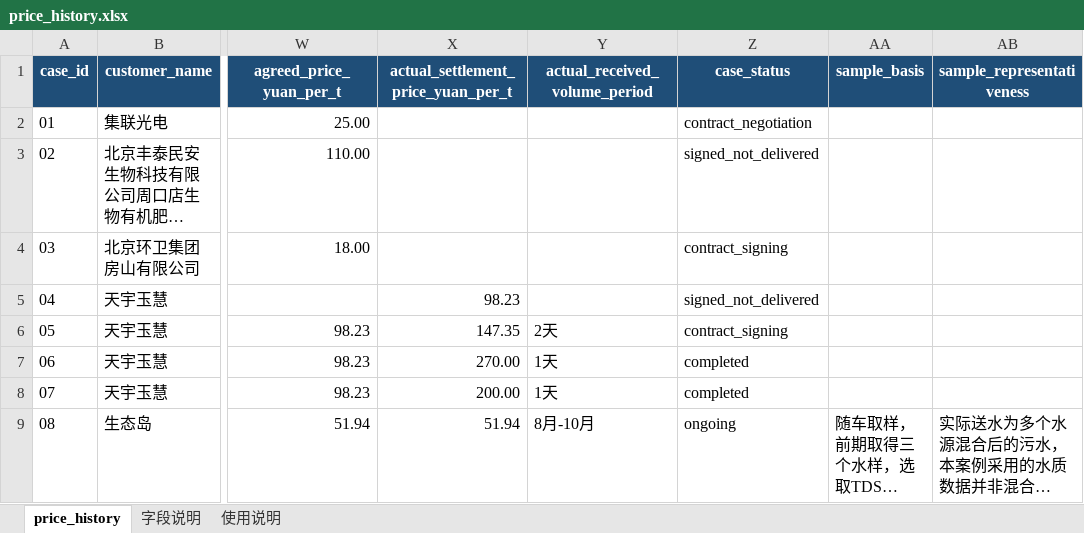
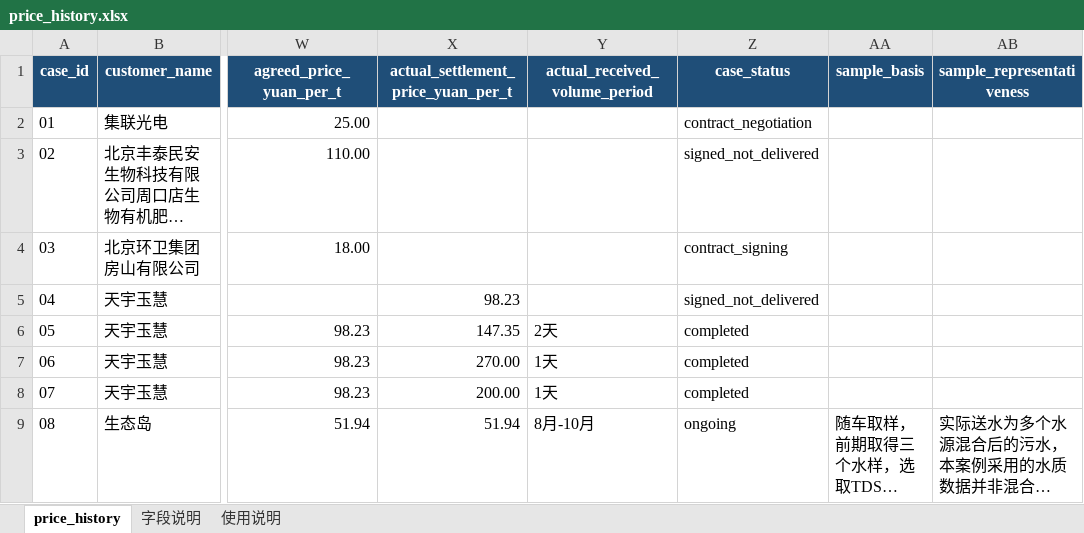
Before and after one commit to syt5577/industrial-wastewater-ai, an Excel workbook: data/construct/price_history.xlsx, sheet price_history, drawn as a sheet; only a part is shown, gaps mark what is left out; long unchanged cells end in …; values as stored, in another font and other column widths than the file's, no borders; the diff names each change by its address in the sheet, - before the commit and + after, or states it on an @@ line.

```diff
--- a/data/construct/price_history.xlsx (sheet price_history)
+++ b/data/construct/price_history.xlsx (sheet price_history)
-Z6 (case_status): contract_signing
+Z6 (case_status): completed
```
Also changed, not shown: 1 other file.
